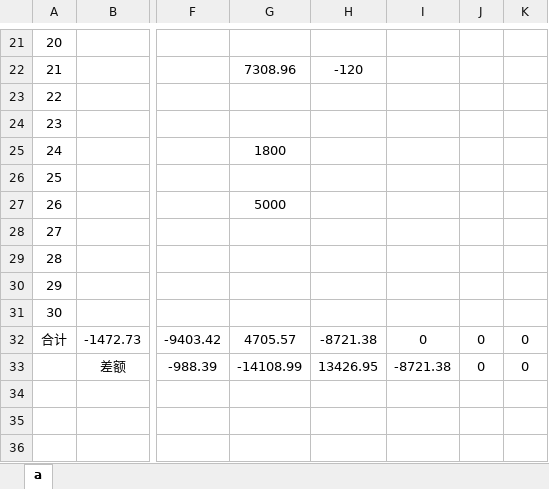
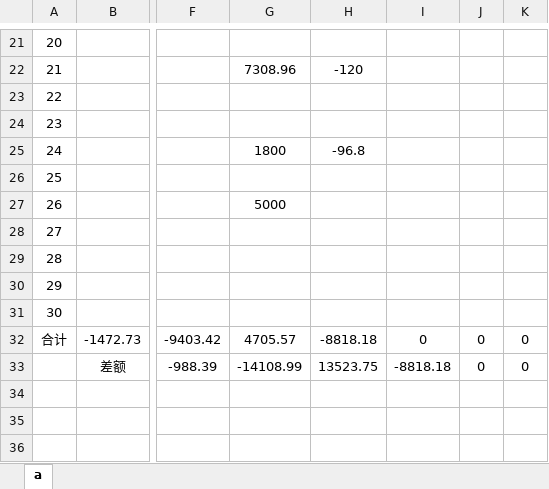
Before and after one commit to leitianjin/calc, an Excel workbook: a.xlsx, sheet a, drawn as a sheet; only a part is shown, gaps mark what is left out; values as stored, in another font and other column widths than the file's, no borders; the diff names each change by its address in the sheet, - before the commit and + after, or states it on an @@ line.

Commit message:
202004211829

```diff
--- a/a.xlsx (sheet a)
+++ b/a.xlsx (sheet a)
-H25: (empty)
+H25: -96.8
-H32: -8721.38
+H32: -8818.18
-H33: 13426.95
+H33: 13523.75
-I33: -8721.38
+I33: -8818.18
```
